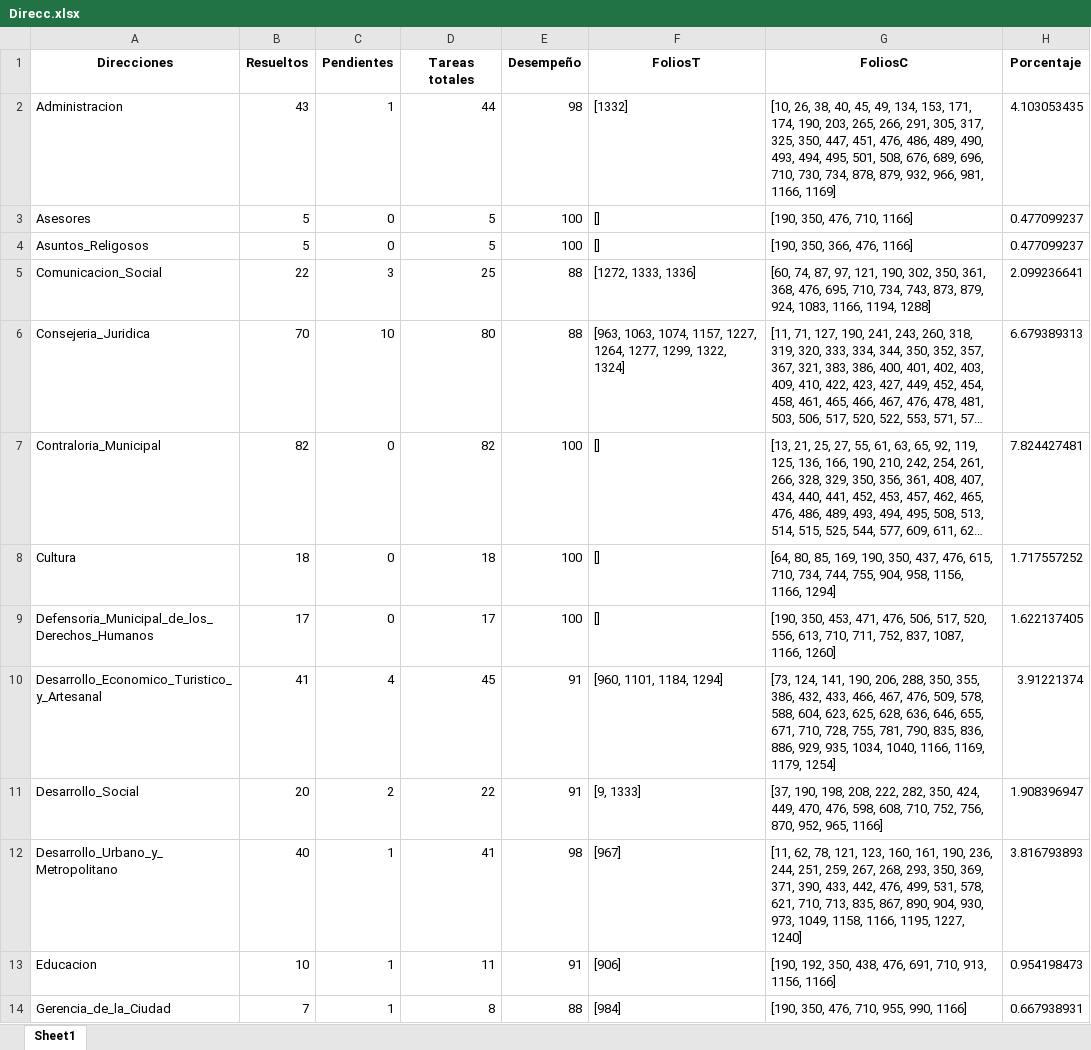
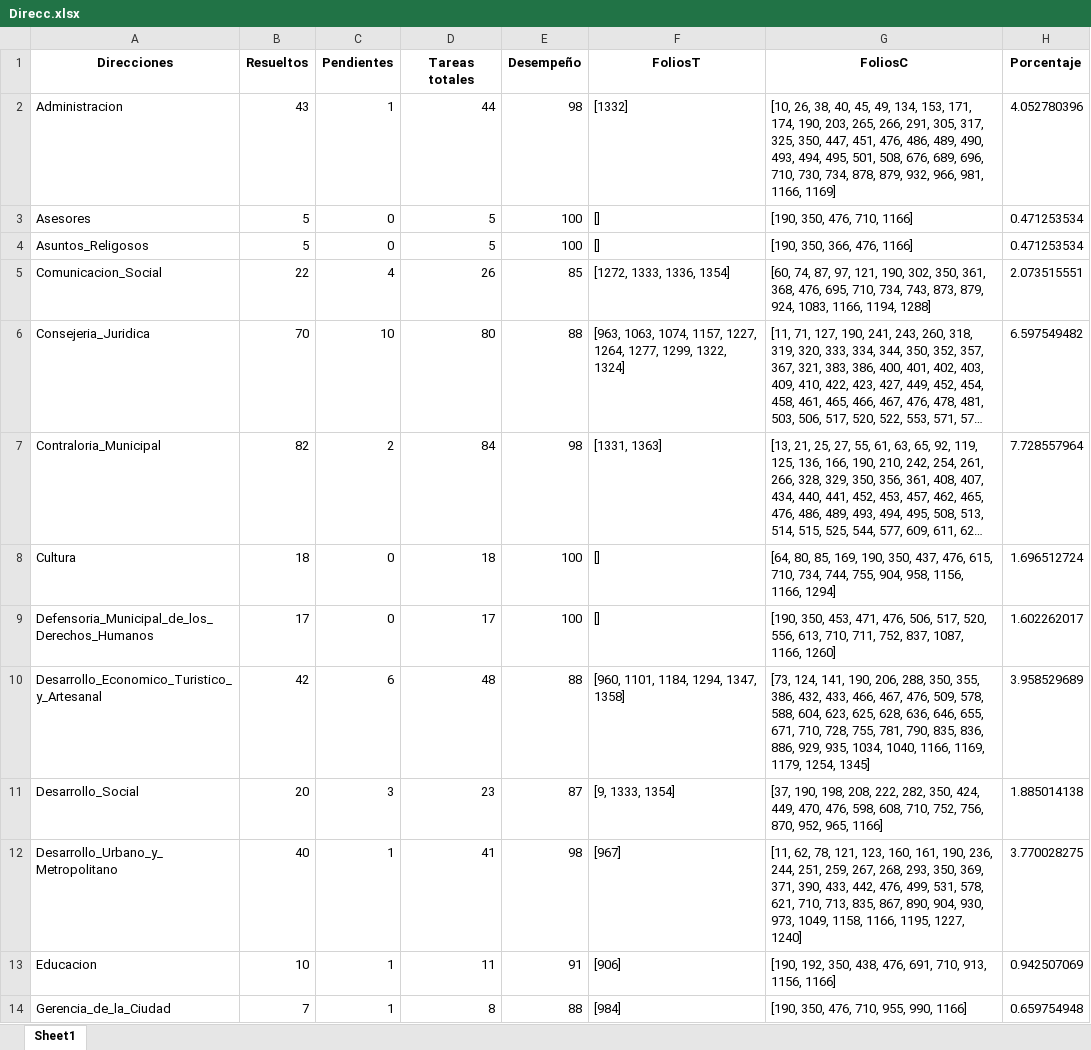
Before and after one commit to DimitryGarces/President-Cliente, an Excel workbook: py/Direcc.xlsx, sheet Sheet1, drawn as a sheet; only a part is shown; long unchanged cells end in …; values as stored, in another font and other column widths than the file's, no borders; the diff covers the shown part only; the diff names each change by its address in the sheet, - before the commit and + after, or states it on an @@ line.

```diff
--- a/py/Direcc.xlsx (sheet Sheet1)
+++ b/py/Direcc.xlsx (sheet Sheet1)
-H2 (Porcentaje): 4.103053435
+H2 (Porcentaje): 4.052780396
-H3:H4 (Porcentaje): 0.477099237
+H3:H4 (Porcentaje): 0.471253534
-C5 (Pendientes): 3
+C5 (Pendientes): 4
-D5 (Tareas totales): 25
+D5 (Tareas totales): 26
-E5 (Desempeño): 88
+E5 (Desempeño): 85
-F5 (FoliosT): [1272, 1333, 1336]
+F5 (FoliosT): [1272, 1333, 1336, 1354]
-H5 (Porcentaje): 2.099236641
+H5 (Porcentaje): 2.073515551
-H6 (Porcentaje): 6.679389313
+H6 (Porcentaje): 6.597549482
-C7 (Pendientes): 0
+C7 (Pendientes): 2
-D7 (Tareas totales): 82
+D7 (Tareas totales): 84
-E7 (Desempeño): 100
+E7 (Desempeño): 98
-F7 (FoliosT): []
+F7 (FoliosT): [1331, 1363]
-H7 (Porcentaje): 7.824427481
+H7 (Porcentaje): 7.728557964
-H8 (Porcentaje): 1.717557252
+H8 (Porcentaje): 1.696512724
-H9 (Porcentaje): 1.622137405
+H9 (Porcentaje): 1.602262017
-B10 (Resueltos): 41
+B10 (Resueltos): 42
-C10 (Pendientes): 4
+C10 (Pendientes): 6
-D10 (Tareas totales): 45
+D10 (Tareas totales): 48
-E10 (Desempeño): 91
+E10 (Desempeño): 88
-F10 (FoliosT): [960, 1101, 1184, 1294]
+F10 (FoliosT): [960, 1101, 1184, 1294, 1347, 1358]
-G10 (FoliosC): …1169, 1179, 1254]
+G10 (FoliosC): …1169, 1179, 1254, 1345]
-H10 (Porcentaje): 3.91221374
+H10 (Porcentaje): 3.958529689
-C11 (Pendientes): 2
+C11 (Pendientes): 3
-D11 (Tareas totales): 22
+D11 (Tareas totales): 23
-E11 (Desempeño): 91
+E11 (Desempeño): 87
-F11 (FoliosT): [9, 1333]
+F11 (FoliosT): [9, 1333, 1354]
-H11 (Porcentaje): 1.908396947
+H11 (Porcentaje): 1.885014138
-H12 (Porcentaje): 3.816793893
+H12 (Porcentaje): 3.770028275
-H13 (Porcentaje): 0.954198473
+H13 (Porcentaje): 0.942507069
-H14 (Porcentaje): 0.667938931
+H14 (Porcentaje): 0.659754948
```
Also changed, not shown: 50 edited cells elsewhere in this sheet, py/Junio.xlsx, 1 other file.
